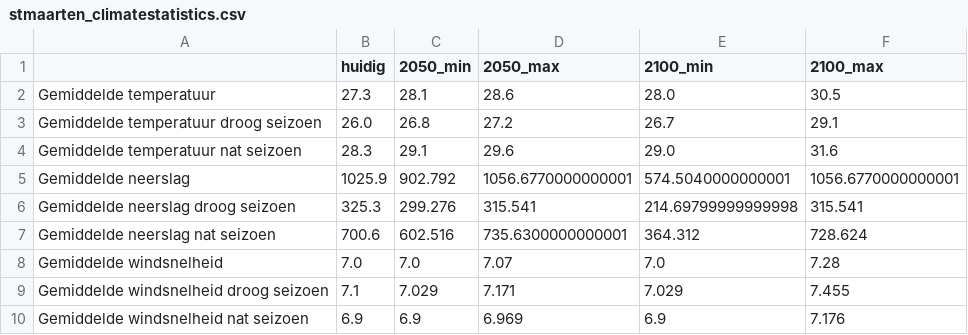
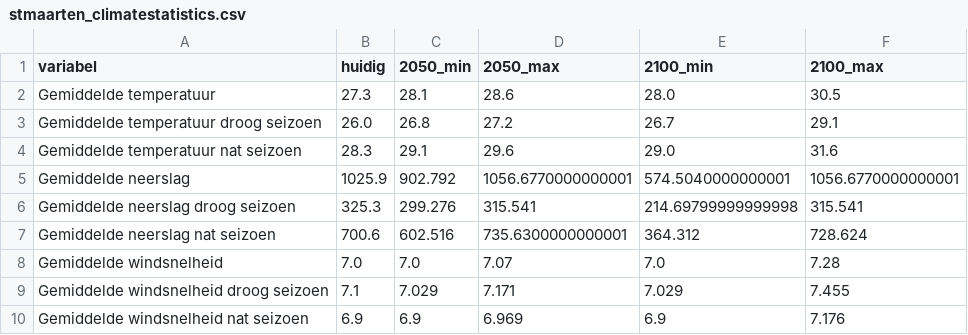
Before and after one commit to Climate-Adaptation-Services/data, a CSV file: climatestatistics/stmaarten_climatestatistics.csv, drawn as a sheet.

Commit message:
add climatestatistics stmaarten

```diff
--- a/climatestatistics/stmaarten_climatestatistics.csv
+++ b/climatestatistics/stmaarten_climatestatistics.csv
@@ -1,2 +1,2 @@
-,huidig,2050_min,2050_max,2100_min,2100_max
+variabel,huidig,2050_min,2050_max,2100_min,2100_max
 Gemiddelde temperatuur,27.3,28.1,28.6,28.0,30.5
```
Also changed, not shown: 1 other file.
